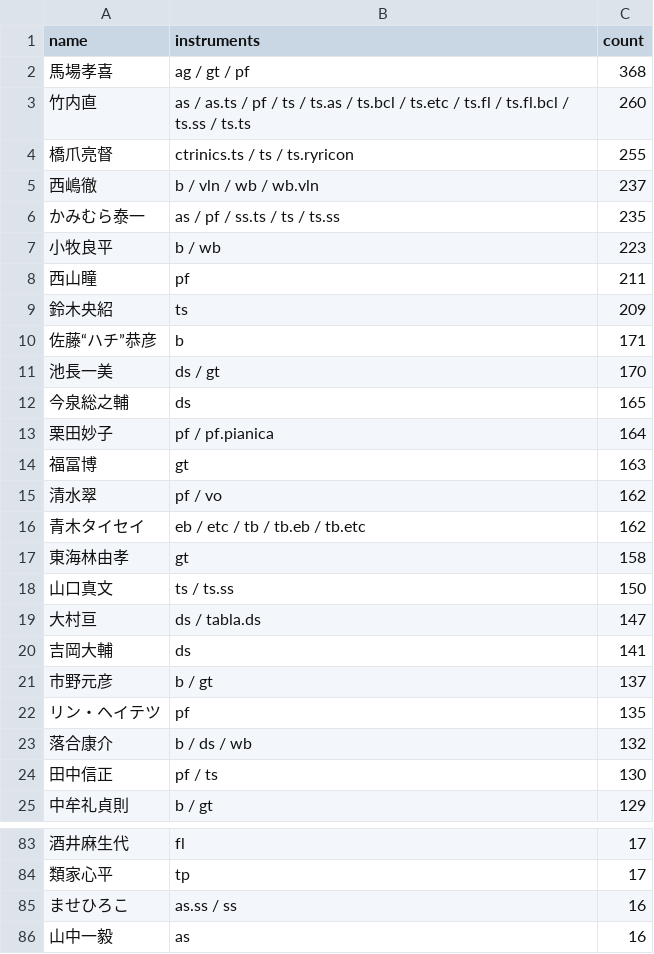
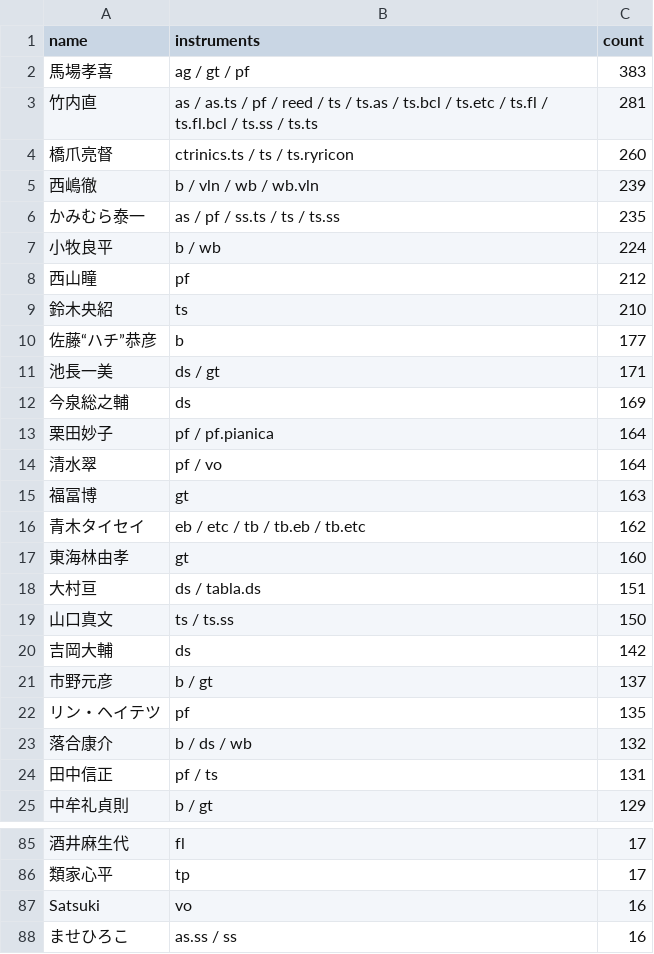
Before and after one commit to torunishijima/kanmachi63-stats, a CSV file: kanmachi63_stats.csv, drawn as a sheet; only a part is shown, gaps mark what is left out; the shorter side is filled out with more unchanged rows; the diff covers the shown part only.

```diff
--- a/kanmachi63_stats.csv
+++ b/kanmachi63_stats.csv
@@ -1,21 +1,21 @@
 name,instruments,count
-馬場孝喜,ag / gt / pf,368
-竹内直,as / as.ts / pf / ts / ts.as / ts.bcl / ts.etc / ts.fl / ts.fl.bcl / ts.ss / ts.ts,260
-橋爪亮督,ctrinics.ts / ts / ts.ryricon,255
-西嶋徹,b / vln / wb / wb.vln,237
+馬場孝喜,ag / gt / pf,383
+竹内直,as / as.ts / pf / reed / ts / ts.as / ts.bcl / ts.etc / ts.fl / ts.fl.bcl / ts.ss / ts.ts,281
+橋爪亮督,ctrinics.ts / ts / ts.ryricon,260
+西嶋徹,b / vln / wb / wb.vln,239
 かみむら泰一,as / pf / ss.ts / ts / ts.ss,235
-小牧良平,b / wb,223
-西山瞳,pf,211
-鈴木央紹,ts,209
-佐藤“ハチ”恭彦,b,171
-池長一美,ds / gt,170
-今泉総之輔,ds,165
+小牧良平,b / wb,224
+西山瞳,pf,212
+鈴木央紹,ts,210
+佐藤“ハチ”恭彦,b,177
+池長一美,ds / gt,171
+今泉総之輔,ds,169
 栗田妙子,pf / pf.pianica,164
+清水翠,pf / vo,164
 福冨博,gt,163
-清水翠,pf / vo,162
 青木タイセイ,eb / etc / tb / tb.eb / tb.etc,162
-東海林由孝,gt,158
+東海林由孝,gt,160
+大村亘,ds / tabla.ds,151
 山口真文,ts / ts.ss,150
-大村亘,ds / tabla.ds,147
-吉岡大輔,ds,141
+吉岡大輔,ds,142
 市野元彦,b / gt,137
@@ -23,3 +23,3 @@
 落合康介,b / ds / wb,132
-田中信正,pf / ts,130
+田中信正,pf / ts,131
 中牟礼貞則,b / gt,129
@@ -84,2 +86,3 @@
 類家心平,tp,17
+Satsuki,vo,16
 ませひろこ,as.ss / ss,16
```
Also changed, not shown: 16 added rows, 9 removed rows and 4 edited cells elsewhere in this file, kanmachi63_yearly.csv, 14 other files.
